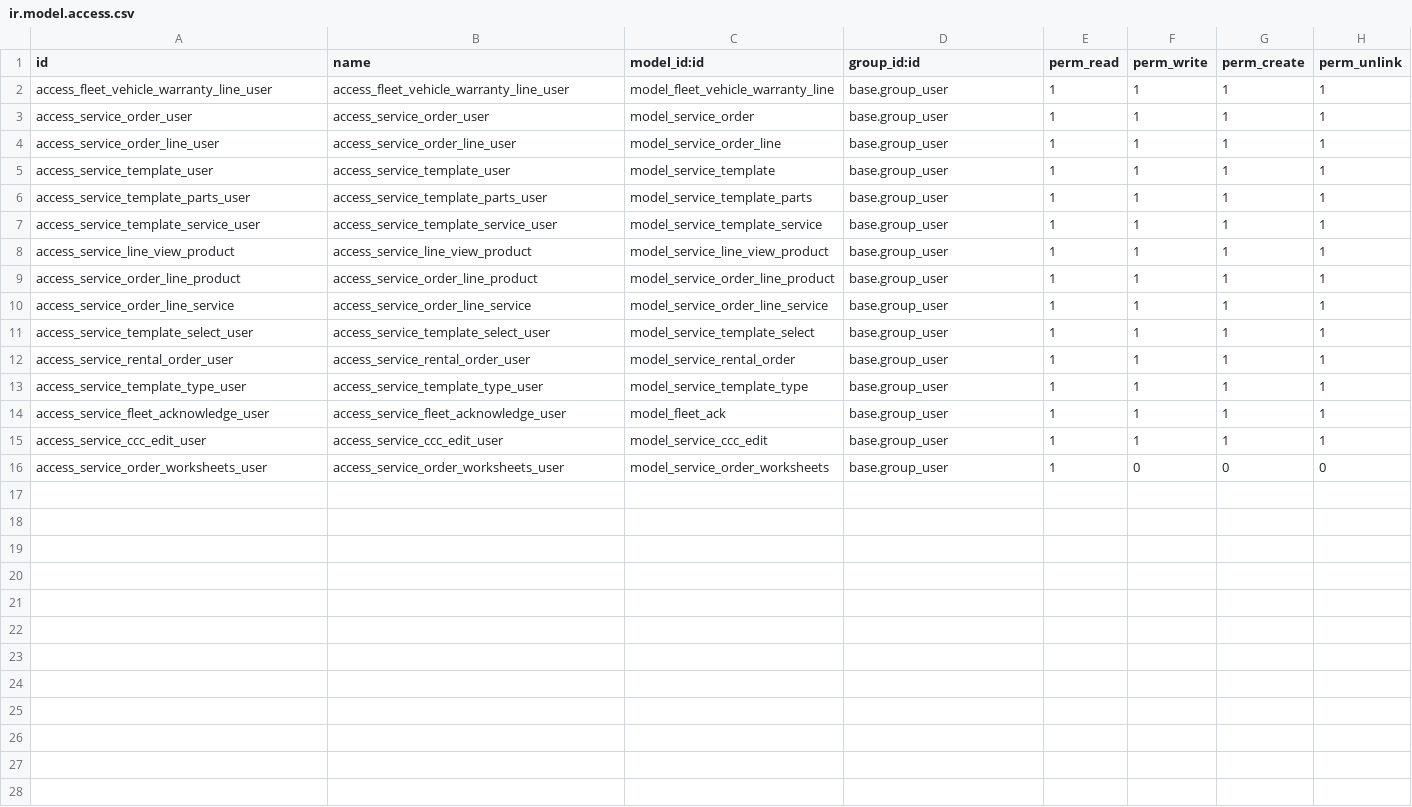
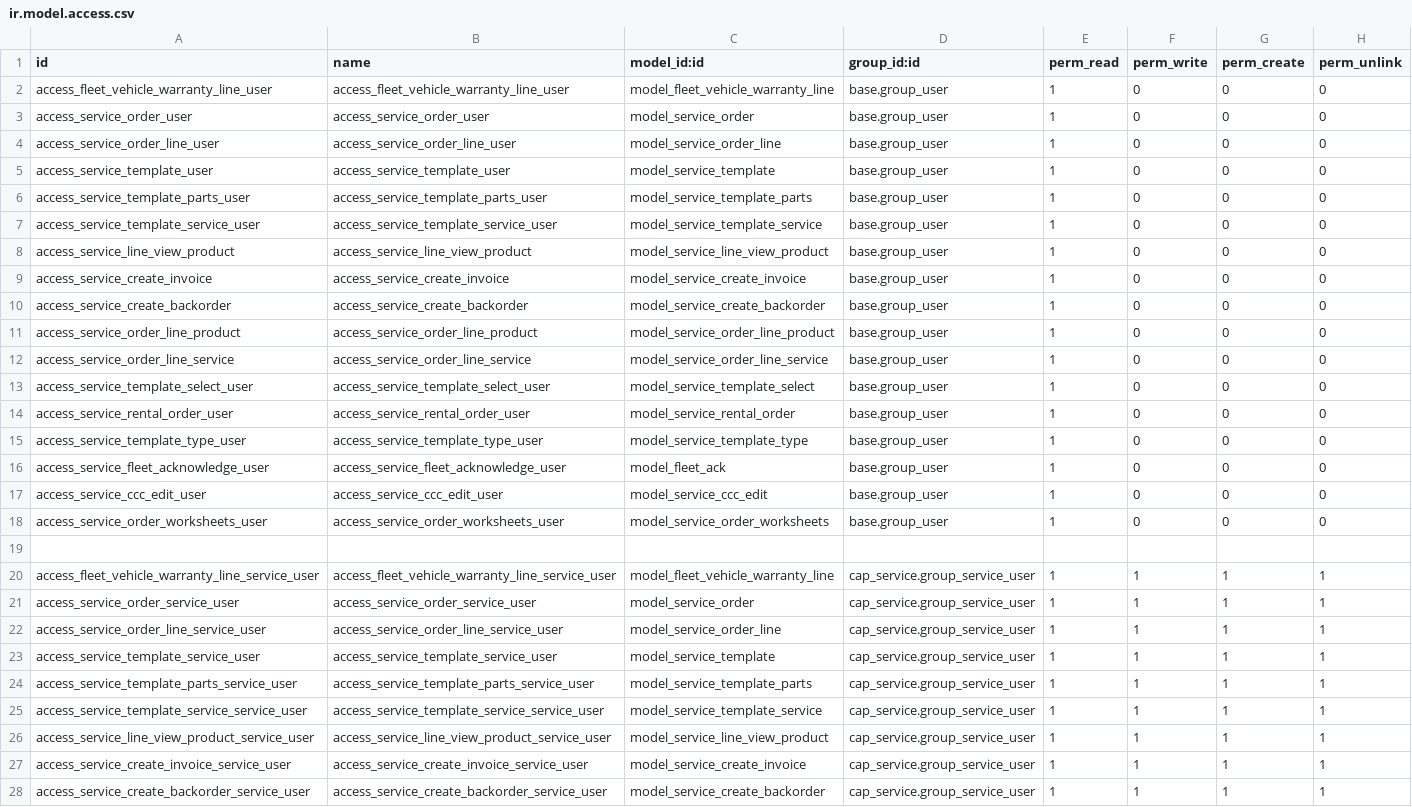
Before and after one commit to Riss-Group/superbird, a CSV file: cap_service/security/ir.model.access.csv, drawn as a sheet; only a part is shown; the diff covers the shown part only.

Commit message:
[ADD] - Service Improvements
- Reworked service order type selection fields from SO/INV to be consistent with case
- Added additional 'has' service order on fleet for outgoing packages
- Reworked the create_fleet_pdi method to be more universal and also work on both incoming/outgoing records
- Added additional product configuration for Delivery PDI (checkbox and template fields)
- Added a block on project tasks to prevent marking the task as done if the pickings were not yet completed.
- Updated the mark as done from field service to also move the task stage to a done stage
- Reworked the purchase picks for fleet vehicles to create transfers as 1-1 per qty
- Added additional company config for the default service order internal branch partner
- Removed warranty partner from the Service Order header and instead moved all partner logic to the lines. When a new line is added if the type is internal it will find the partner from  the company field from above and only show partners in this branches parent. If the type is customer the line will default with the header partner value. If its warranty then no default is picked. In either case the domain looks for customer_rank > 1.
- Reworked the SO generator algorithim to not be able to double dip inventory
- Added the ability to directly invoice from the Service Order frrom a wizard. The wizard will let you pick from lines whose tasks are marked as done.
- The service order lines are now colored to indicate task state... Red = not started, yellow = wip, green = done.
- Improved the logic for how PDI Delivery service orders are generated. You now have to ack the Serial Number selected from the base action assign on the pick. If it is then the service orders can be generated.
- A warning is raised if you try to done a pick in which we should fleets to do PDI deliveries but they werent done.
- Added access rights for Repair User/Manager. These are still setup very loosely. The repair module is no longer visible if you dont belong the repair service user group. These access rights can be configured under the base 'service' app category on the user profile. All custom models can be read by internal users. The config menu is hidden from non managers.
- Fixed a bug where you cant create a variant from the form view since product tmpl is shown and read only.
- Added the ability to back order service orders to a new service order.

```diff
--- a/cap_service/security/ir.model.access.csv
+++ b/cap_service/security/ir.model.access.csv
@@ -1,16 +1,28 @@
 id,name,model_id:id,group_id:id,perm_read,perm_write,perm_create,perm_unlink
-access_fleet_vehicle_warranty_line_user,access_fleet_vehicle_warranty_line_user,model_fleet_vehicle_warranty_line,base.group_user,1,1,1,1
-access_service_order_user,access_service_order_user,model_service_order,base.group_user,1,1,1,1
-access_service_order_line_user,access_service_order_line_user,model_service_order_line,base.group_user,1,1,1,1
-access_service_template_user,access_service_template_user,model_service_template,base.group_user,1,1,1,1
-access_service_template_parts_user,access_service_template_parts_user,model_service_template_parts,base.group_user,1,1,1,1
-access_service_template_service_user,access_service_template_service_user,model_service_template_service,base.group_user,1,1,1,1
-access_service_line_view_product,access_service_line_view_product,model_service_line_view_product,base.group_user,1,1,1,1
-access_service_order_line_product,access_service_order_line_product,model_service_order_line_product,base.group_user,1,1,1,1
-access_service_order_line_service,access_service_order_line_service,model_service_order_line_service,base.group_user,1,1,1,1
-access_service_template_select_user,access_service_template_select_user,model_service_template_select,base.group_user,1,1,1,1
-access_service_rental_order_user,access_service_rental_order_user,model_service_rental_order,base.group_user,1,1,1,1
-access_service_template_type_user,access_service_template_type_user,model_service_template_type,base.group_user,1,1,1,1
-access_service_fleet_acknowledge_user,access_service_fleet_acknowledge_user,model_fleet_ack,base.group_user,1,1,1,1
-access_service_ccc_edit_user,access_service_ccc_edit_user,model_service_ccc_edit,base.group_user,1,1,1,1
+access_fleet_vehicle_warranty_line_user,access_fleet_vehicle_warranty_line_user,model_fleet_vehicle_warranty_line,base.group_user,1,0,0,0
+access_service_order_user,access_service_order_user,model_service_order,base.group_user,1,0,0,0
+access_service_order_line_user,access_service_order_line_user,model_service_order_line,base.group_user,1,0,0,0
+access_service_template_user,access_service_template_user,model_service_template,base.group_user,1,0,0,0
+access_service_template_parts_user,access_service_template_parts_user,model_service_template_parts,base.group_user,1,0,0,0
+access_service_template_service_user,access_service_template_service_user,model_service_template_service,base.group_user,1,0,0,0
+access_service_line_view_product,access_service_line_view_product,model_service_line_view_product,base.group_user,1,0,0,0
+access_service_create_invoice,access_service_create_invoice,model_service_create_invoice,base.group_user,1,0,0,0
+access_service_create_backorder,access_service_create_backorder,model_service_create_backorder,base.group_user,1,0,0,0
+access_service_order_line_product,access_service_order_line_product,model_service_order_line_product,base.group_user,1,0,0,0
+access_service_order_line_service,access_service_order_line_service,model_service_order_line_service,base.group_user,1,0,0,0
+access_service_template_select_user,access_service_template_select_user,model_service_template_select,base.group_user,1,0,0,0
+access_service_rental_order_user,access_service_rental_order_user,model_service_rental_order,base.group_user,1,0,0,0
+access_service_template_type_user,access_service_template_type_user,model_service_template_type,base.group_user,1,0,0,0
+access_service_fleet_acknowledge_user,access_service_fleet_acknowledge_user,model_fleet_ack,base.group_user,1,0,0,0
+access_service_ccc_edit_user,access_service_ccc_edit_user,model_service_ccc_edit,base.group_user,1,0,0,0
 access_service_order_worksheets_user,access_service_order_worksheets_user,model_service_order_worksheets,base.group_user,1,0,0,0
+
+access_fleet_vehicle_warranty_line_service_user,access_fleet_vehicle_warranty_line_service_user,model_fleet_vehicle_warranty_line,cap_service.group_service_user,1,1,1,1
+access_service_order_service_user,access_service_order_service_user,model_service_order,cap_service.group_service_user,1,1,1,1
+access_service_order_line_service_user,access_service_order_line_service_user,model_service_order_line,cap_service.group_service_user,1,1,1,1
+access_service_template_service_user,access_service_template_service_user,model_service_template,cap_service.group_service_user,1,1,1,1
+access_service_template_parts_service_user,access_service_template_parts_service_user,model_service_template_parts,cap_service.group_service_user,1,1,1,1
+access_service_template_service_service_user,access_service_template_service_service_user,model_service_template_service,cap_service.group_service_user,1,1,1,1
+access_service_line_view_product_service_user,access_service_line_view_product_service_user,model_service_line_view_product,cap_service.group_service_user,1,1,1,1
+access_service_create_invoice_service_user,access_service_create_invoice_service_user,model_service_create_invoice,cap_service.group_service_user,1,1,1,1
+access_service_create_backorder_service_user,access_service_create_backorder_service_user,model_service_create_backorder,cap_service.group_service_user,1,1,1,1
```
Also changed, not shown: 8 added rows elsewhere in this file, 29 other files.
